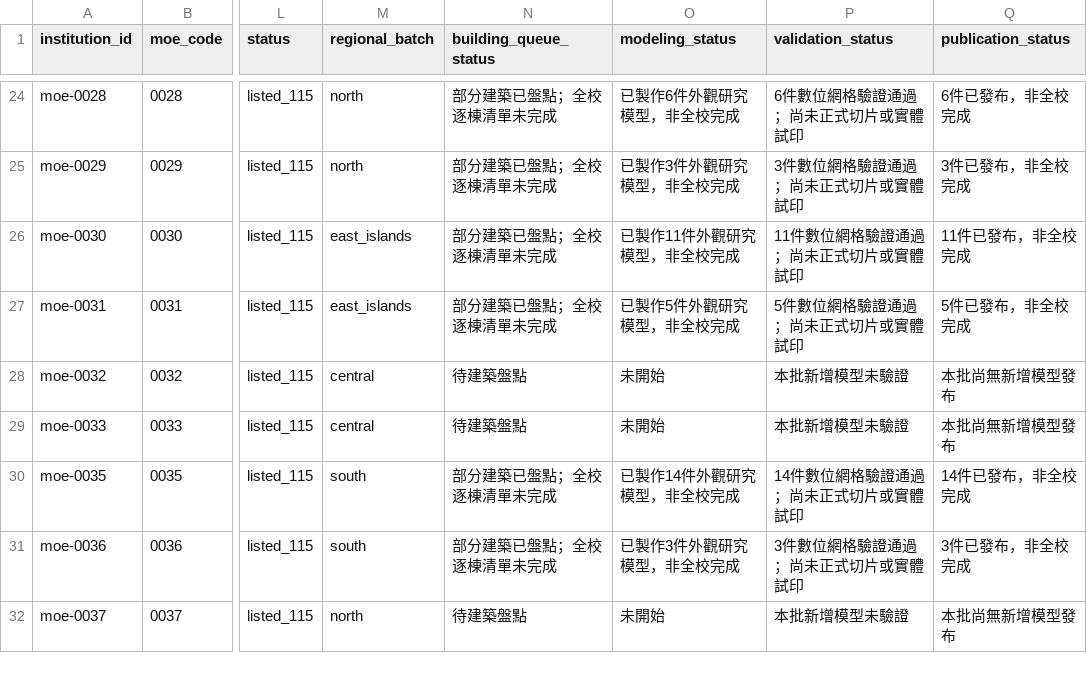
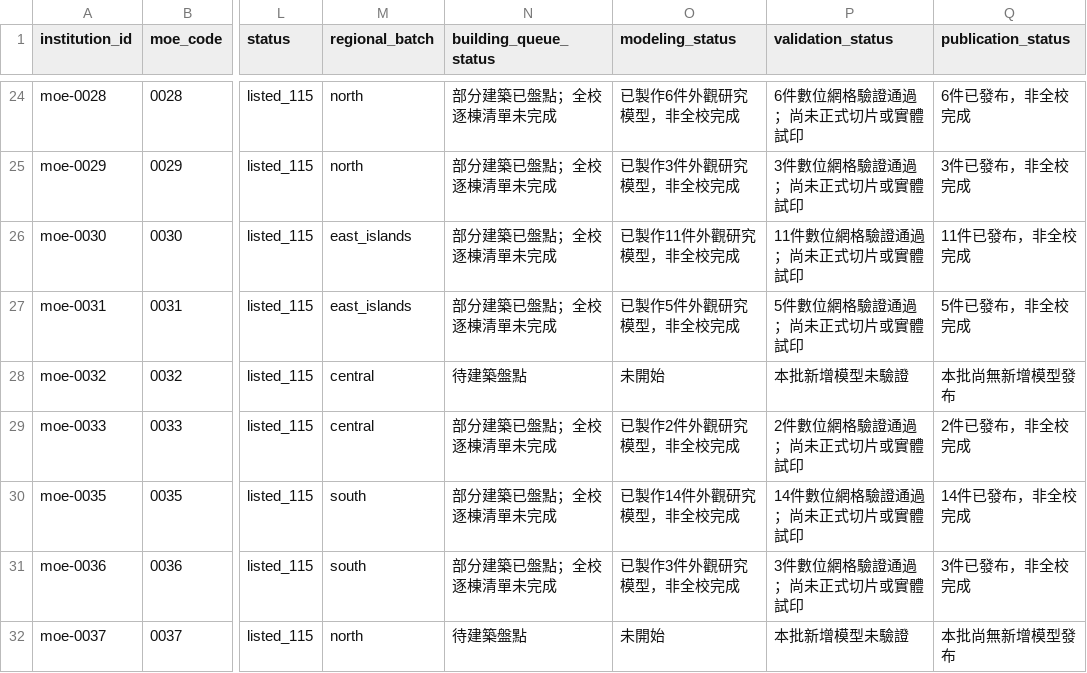
Before and after one commit to root50643/taiwan-buildings-3d, a CSV file: 全國大專院校/institutions.csv, drawn as a sheet; only a part is shown, gaps mark what is left out; the diff names each change by its address in the sheet, - before the commit and + after, or states it on an @@ line.

Commit message:
Add two audited National Formosa University exterior models

```diff
--- a/全國大專院校/institutions.csv
+++ b/全國大專院校/institutions.csv
-N29 (building_queue_status): 待建築盤點
+N29 (building_queue_status): 部分建築已盤點；全校逐棟清單未完成
-O29 (modeling_status): 未開始
+O29 (modeling_status): 已製作2件外觀研究模型，非全校完成
-P29 (validation_status): 本批新增模型未驗證
+P29 (validation_status): 2件數位網格驗證通過；尚未正式切片或實體試印
-Q29 (publication_status): 本批尚無新增模型發布
+Q29 (publication_status): 2件已發布，非全校完成
```
Also changed, not shown: 48 other files.
